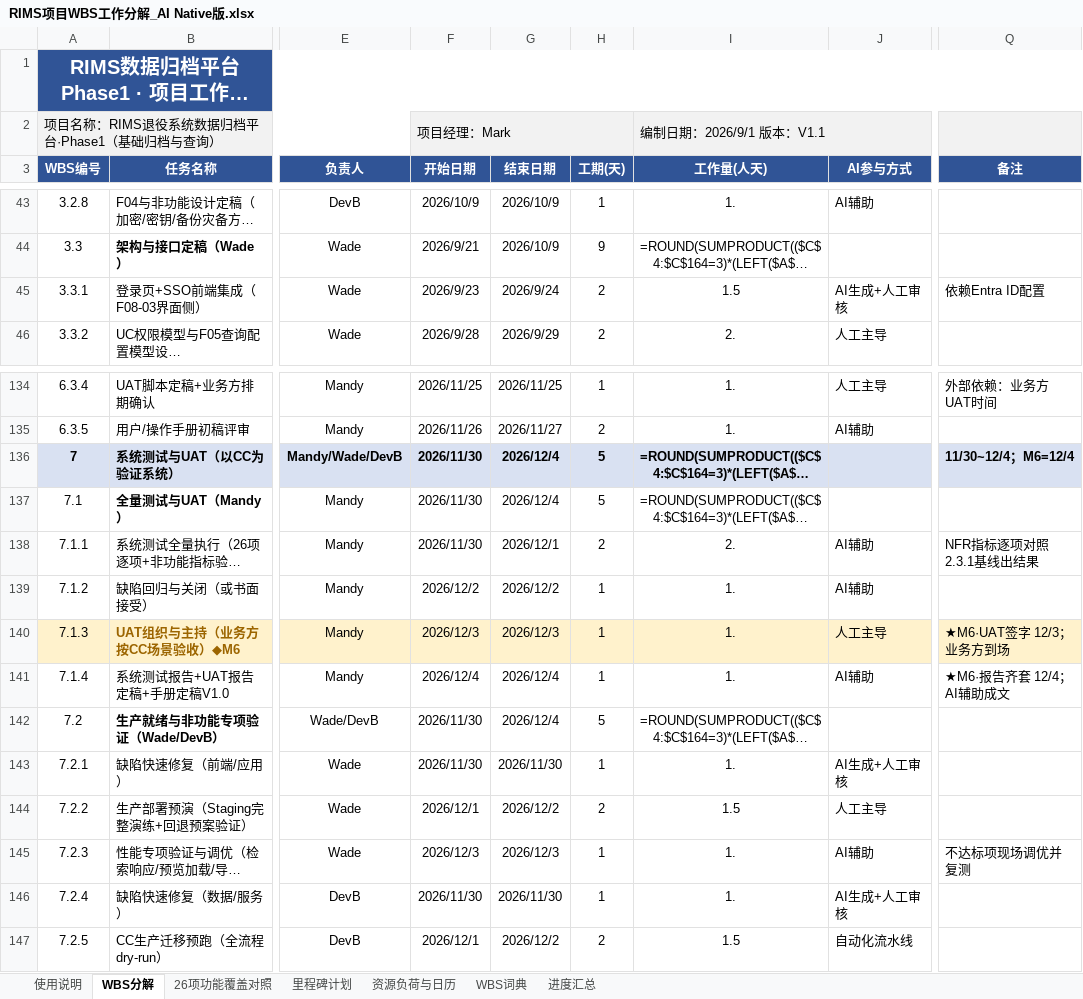
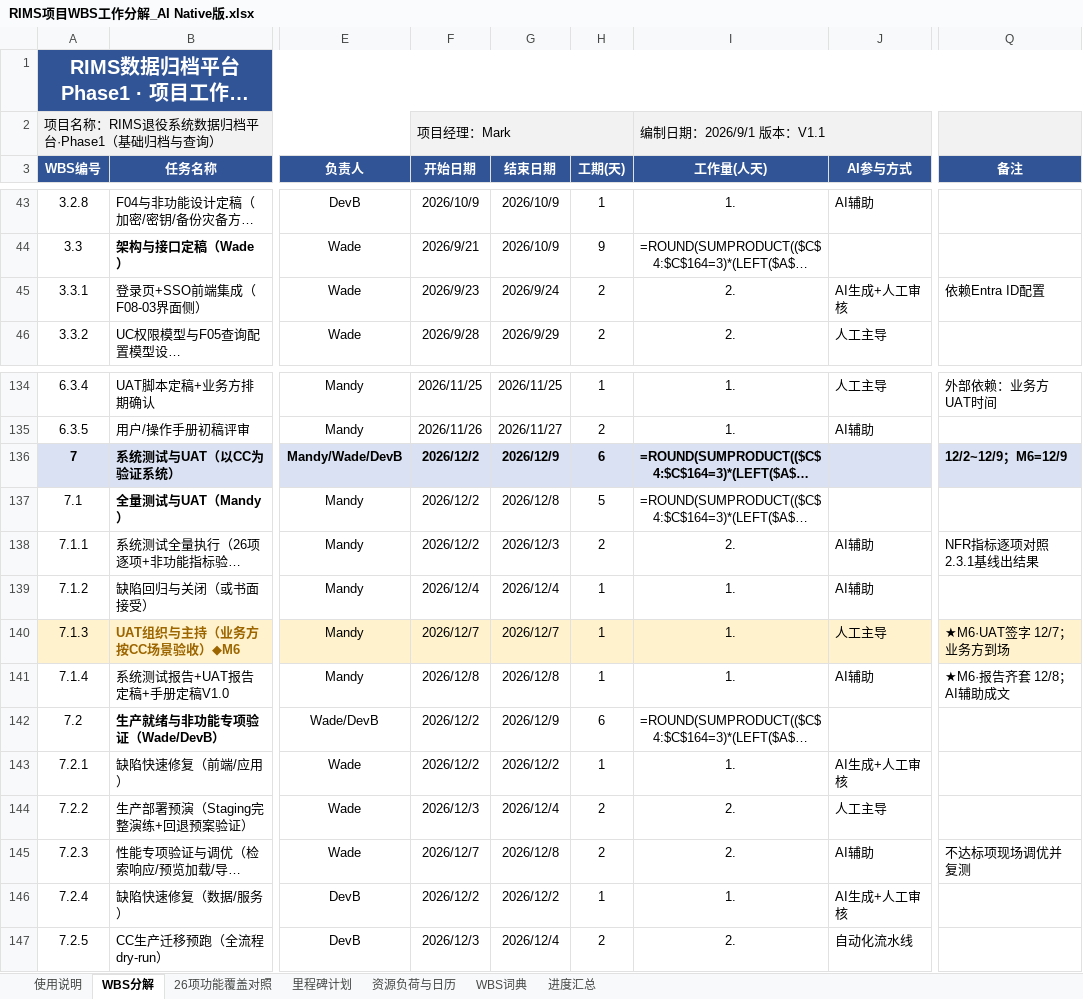
Before and after one commit to GoLangCJava/wbs, an Excel workbook: RIMS项目WBS工作分解_AI Native版.xlsx, sheet WBS分解, drawn as a sheet; only a part is shown, gaps mark what is left out; long unchanged cells end in …; values as stored, in another font and other column widths than the file's, no borders; formulas without a stored value are shown as written; conditional formats not drawn; the diff covers the shown part only; the diff names each change by its address in the sheet, - before the commit and + after, or states it on an @@ line.

Commit message:
WBS修订V1.4：Wade/DevB铺满60人天（延期至12/16），Mandy压回50人天
- Wade 57→60人天：SSO集成+0.5、CC界面适配2→3、部署预演1.5→2、性能专项1→2
- DevB 58→60人天：CC迁移演练3→3.5、逐批对账2→2.5、迁移预跑1.5→2、安全可靠性专项1→1.5
- Mandy 56.5→50人天：纪要/SRS/测试用例/手册等12项按AI生成+人工审核模式各压缩0.5、纪要整理2→1
- 总量185人天=原角色表估算（50+60+60+15）；项目窗口9/14~12/16共62个工作日
- M1~M4里程碑不变；M5 11/27→12/1、M6 12/4→12/9（UAT签字12/7）、M7 12/11→12/16
- 每日负载≤1强制校验通过（修复过程中拦截5.2.10单日1.5超载并重排至D55-57）

Co-authored-by: arena-agent <297053741+arena-agent@users.noreply.github.com>

```diff
--- a/RIMS项目WBS工作分解_AI Native版.xlsx (sheet WBS分解)
+++ b/RIMS项目WBS工作分解_AI Native版.xlsx (sheet WBS分解)
-I45 (工作量(人天)): 1.5
+I45 (工作量(人天)): 2.
-F136:F138 (开始日期): 2026/11/30
+F136:F138 (开始日期): 2026/12/2
-G136 (结束日期): 2026/12/4
+G136 (结束日期): 2026/12/9
-H136 (工期(天)): 5
+H136 (工期(天)): 6
-Q136 (备注): 11/30~12/4；M6=12/4
+Q136 (备注): 12/2~12/9；M6=12/9
-G137 (结束日期): 2026/12/4
+G137 (结束日期): 2026/12/8
-G138 (结束日期): 2026/12/1
+G138 (结束日期): 2026/12/3
-F139 (开始日期): 2026/12/2
+F139 (开始日期): 2026/12/4
-G139 (结束日期): 2026/12/2
+G139 (结束日期): 2026/12/4
-F140 (开始日期): 2026/12/3
+F140 (开始日期): 2026/12/7
-G140 (结束日期): 2026/12/3
+G140 (结束日期): 2026/12/7
-Q140 (备注): ★M6·UAT签字 12/3；业务方到场
+Q140 (备注): ★M6·UAT签字 12/7；业务方到场
-F141 (开始日期): 2026/12/4
+F141 (开始日期): 2026/12/8
-G141 (结束日期): 2026/12/4
+G141 (结束日期): 2026/12/8
-Q141 (备注): ★M6·报告齐套 12/4；AI辅助成文
+Q141 (备注): ★M6·报告齐套 12/8；AI辅助成文
-F142:F143 (开始日期): 2026/11/30
+F142:F143 (开始日期): 2026/12/2
-G142 (结束日期): 2026/12/4
+G142 (结束日期): 2026/12/9
-H142 (工期(天)): 5
+H142 (工期(天)): 6
-G143 (结束日期): 2026/11/30
+G143 (结束日期): 2026/12/2
-F144 (开始日期): 2026/12/1
+F144 (开始日期): 2026/12/3
-G144 (结束日期): 2026/12/2
+G144 (结束日期): 2026/12/4
-I144 (工作量(人天)): 1.5
+I144 (工作量(人天)): 2.
-F145 (开始日期): 2026/12/3
+F145 (开始日期): 2026/12/7
-G145 (结束日期): 2026/12/3
+G145 (结束日期): 2026/12/8
-H145 (工期(天)): 1
+H145 (工期(天)): 2
-I145 (工作量(人天)): 1.
+I145 (工作量(人天)): 2.
-F146 (开始日期): 2026/11/30
+F146 (开始日期): 2026/12/2
-G146 (结束日期): 2026/11/30
+G146 (结束日期): 2026/12/2
-F147 (开始日期): 2026/12/1
+F147 (开始日期): 2026/12/3
-G147 (结束日期): 2026/12/2
+G147 (结束日期): 2026/12/4
-I147 (工作量(人天)): 1.5
+I147 (工作量(人天)): 2.
```
Also changed, not shown: 109 edited cells elsewhere in this sheet, sheet 资源负荷与日历, sheet 使用说明, sheet 里程碑计划.
